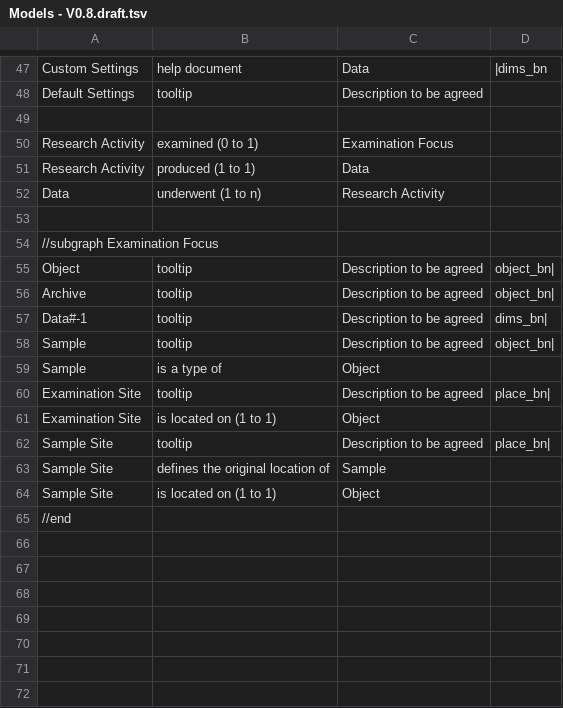
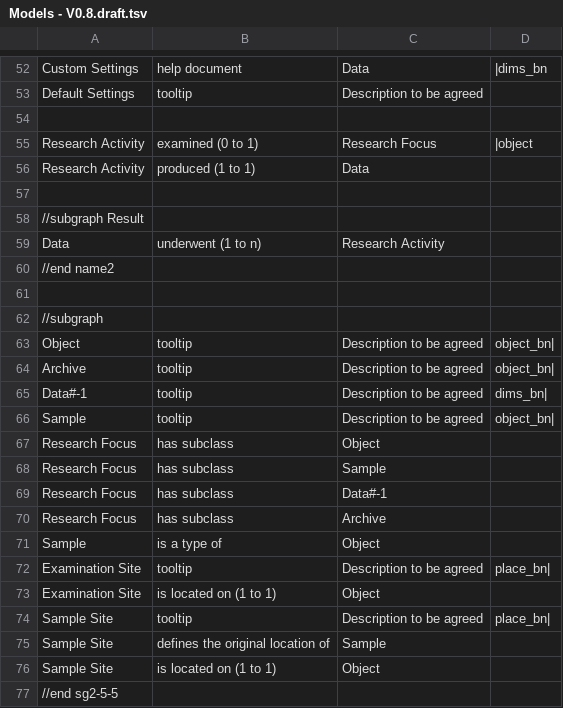
Before and after one commit to E-RIHS/hs-interoperability, a TSV file: Model Relationships/Models - V0.8.draft.tsv, drawn as a sheet; only a part is shown, gaps mark what is left out; the diff covers the shown part only.

```diff
--- a/Model Relationships/Models - V0.8.draft.tsv
+++ b/Model Relationships/Models - V0.8.draft.tsv
@@ -49,7 +54,10 @@ Default Settings	tooltip	Description to be agreed
 
-Research Activity	examined (0 to 1)	Examination Focus	
+Research Activity	examined (0 to 1)	Research Focus	|object
 Research Activity	produced (1 to 1)	Data
+
+//subgraph Result
 Data	underwent (1 to n)	Research Activity
+//end name2
 
-//subgraph Examination Focus
+//subgraph
 Object	tooltip	Description to be agreed	object_bn|
@@ -58,2 +66,6 @@ Data#-1	tooltip	Description to be agreed	dims_bn|
 Sample	tooltip	Description to be agreed	object_bn|
+Research Focus	has subclass	Object	
+Research Focus	has subclass	Sample	
+Research Focus	has subclass	Data#-1	
+Research Focus	has subclass	Archive	
 Sample	is a type of	Object	
@@ -64,2 +76,2 @@ Sample Site	defines the original location of	Sample
 Sample Site	is located on (1 to 1)	Object	
-//end
+//end sg2-5-5
```
Also changed, not shown: 17 added rows, 12 removed rows, 5 moved rows and 14 edited cells elsewhere in this file.
